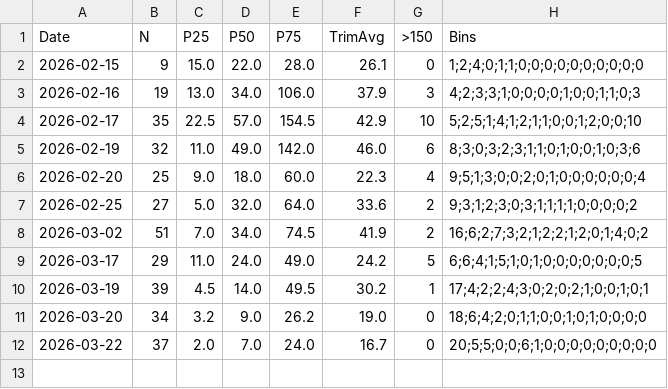
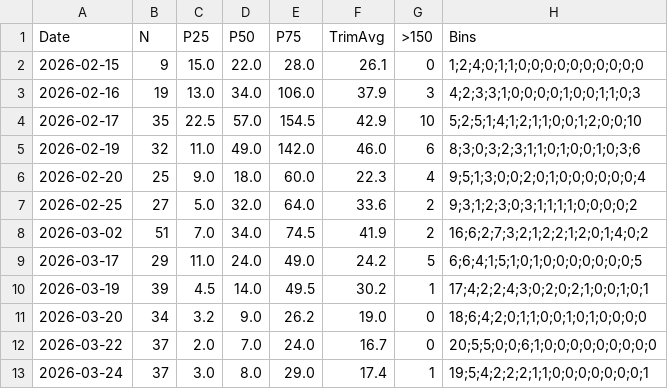
Before and after one commit to shaiengel/match_time_series, a CSV file: s3_word_diff.csv, drawn as a sheet; the diff names each change by its address in the sheet, - before the commit and + after, or states it on an @@ line.

```diff
--- a/s3_word_diff.csv
+++ b/s3_word_diff.csv
+row 13: 2026-03-24 | 37 | 3.0 | 8.0 | 29.0 | 17.4 | 1 | 19;5;4;2;2;2;1;1;0;0;0;0;0;0;0;1
```
Also changed, not shown: 1 other file.
